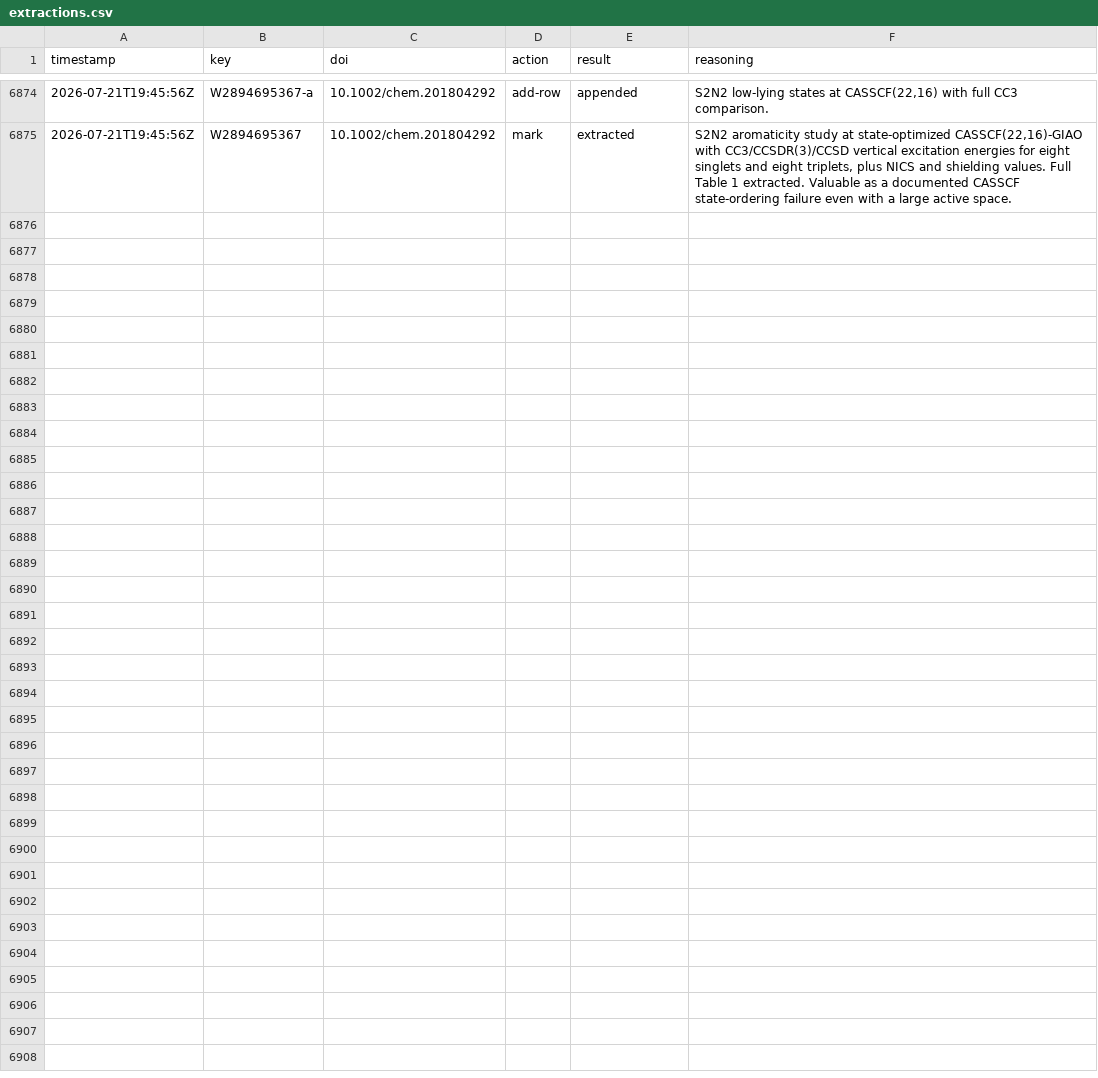
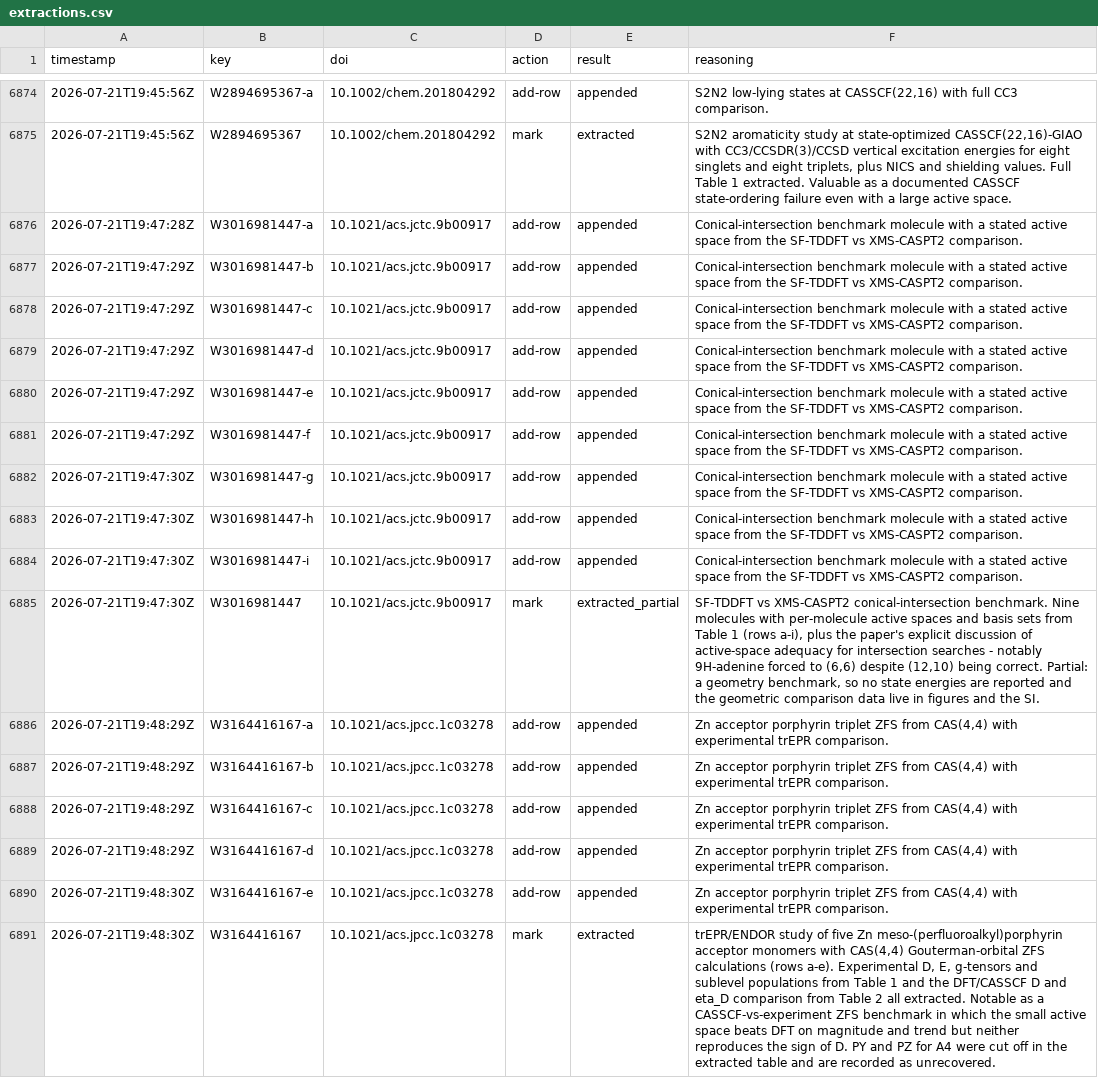
Before and after one commit to victorchanglee/aimdb, a CSV file: logs/extractions.csv, drawn as a sheet; only a part is shown, gaps mark what is left out; the diff names each change by its address in the sheet, - before the commit and + after, or states it on an @@ line.

```diff
--- a/logs/extractions.csv
+++ b/logs/extractions.csv
+row 6876: 2026-07-21T19:47:28Z | W3016981447-a | 10.1021/acs.jctc.9b00917 | add-row | appended | Conical-intersection benchmark molecule with a stated active space from the SF-TDDFT vs XMS-CASPT2 comparison.
+row 6877: 2026-07-21T19:47:29Z | W3016981447-b | 10.1021/acs.jctc.9b00917 | add-row | appended | Conical-intersection benchmark molecule with a stated active space from the SF-TDDFT vs XMS-CASPT2 comparison.
+row 6878: 2026-07-21T19:47:29Z | W3016981447-c | 10.1021/acs.jctc.9b00917 | add-row | appended | Conical-intersection benchmark molecule with a stated active space from the SF-TDDFT vs XMS-CASPT2 comparison.
+row 6879: 2026-07-21T19:47:29Z | W3016981447-d | 10.1021/acs.jctc.9b00917 | add-row | appended | Conical-intersection benchmark molecule with a stated active space from the SF-TDDFT vs XMS-CASPT2 comparison.
+row 6880: 2026-07-21T19:47:29Z | W3016981447-e | 10.1021/acs.jctc.9b00917 | add-row | appended | Conical-intersection benchmark molecule with a stated active space from the SF-TDDFT vs XMS-CASPT2 comparison.
+row 6881: 2026-07-21T19:47:29Z | W3016981447-f | 10.1021/acs.jctc.9b00917 | add-row | appended | Conical-intersection benchmark molecule with a stated active space from the SF-TDDFT vs XMS-CASPT2 comparison.
+row 6882: 2026-07-21T19:47:30Z | W3016981447-g | 10.1021/acs.jctc.9b00917 | add-row | appended | Conical-intersection benchmark molecule with a stated active space from the SF-TDDFT vs XMS-CASPT2 comparison.
+row 6883: 2026-07-21T19:47:30Z | W3016981447-h | 10.1021/acs.jctc.9b00917 | add-row | appended | Conical-intersection benchmark molecule with a stated active space from the SF-TDDFT vs XMS-CASPT2 comparison.
+row 6884: 2026-07-21T19:47:30Z | W3016981447-i | 10.1021/acs.jctc.9b00917 | add-row | appended | Conical-intersection benchmark molecule with a stated active space from the SF-TDDFT vs XMS-CASPT2 comparison.
+row 6885: 2026-07-21T19:47:30Z | W3016981447 | 10.1021/acs.jctc.9b00917 | mark | extracted_partial | SF-TDDFT vs XMS-CASPT2 conical-intersection benchmark. Nine molecules with per-molecule active spaces and basis sets from Table 1 (rows a-i), plus the paper's explicit discussion of active-space adequacy for intersection searches - notably 9H-adenine forced to (6,6) despite (12,10) being correct. Partial: a geometry benchmark, so no state energies are reported and the geometric comparison data live in figures and the SI.
+row 6886: 2026-07-21T19:48:29Z | W3164416167-a | 10.1021/acs.jpcc.1c03278 | add-row | appended | Zn acceptor porphyrin triplet ZFS from CAS(4,4) with experimental trEPR comparison.
+row 6887: 2026-07-21T19:48:29Z | W3164416167-b | 10.1021/acs.jpcc.1c03278 | add-row | appended | Zn acceptor porphyrin triplet ZFS from CAS(4,4) with experimental trEPR comparison.
+row 6888: 2026-07-21T19:48:29Z | W3164416167-c | 10.1021/acs.jpcc.1c03278 | add-row | appended | Zn acceptor porphyrin triplet ZFS from CAS(4,4) with experimental trEPR comparison.
+row 6889: 2026-07-21T19:48:29Z | W3164416167-d | 10.1021/acs.jpcc.1c03278 | add-row | appended | Zn acceptor porphyrin triplet ZFS from CAS(4,4) with experimental trEPR comparison.
+row 6890: 2026-07-21T19:48:30Z | W3164416167-e | 10.1021/acs.jpcc.1c03278 | add-row | appended | Zn acceptor porphyrin triplet ZFS from CAS(4,4) with experimental trEPR comparison.
+row 6891: 2026-07-21T19:48:30Z | W3164416167 | 10.1021/acs.jpcc.1c03278 | mark | extracted | trEPR/ENDOR study of five Zn meso-(perfluoroalkyl)porphyrin acceptor monomers with CAS(4,4) Gouterman-orbital ZFS calculations (rows a-e). Experimental D, E, g-tensors and sublevel populations from Table 1 and the DFT/CASSCF D and eta_D comparison from Table 2 all extracted. Notable as a CASSCF-vs-experiment ZFS benchmark in which the small active space beats DFT on magnitude and trend but neither reproduces the sign of D. PY and PZ for A4 were cut off in the extracted table and are recorded as unrecovered.
```
Also changed, not shown: database/papers_index.csv, 1 other file.
